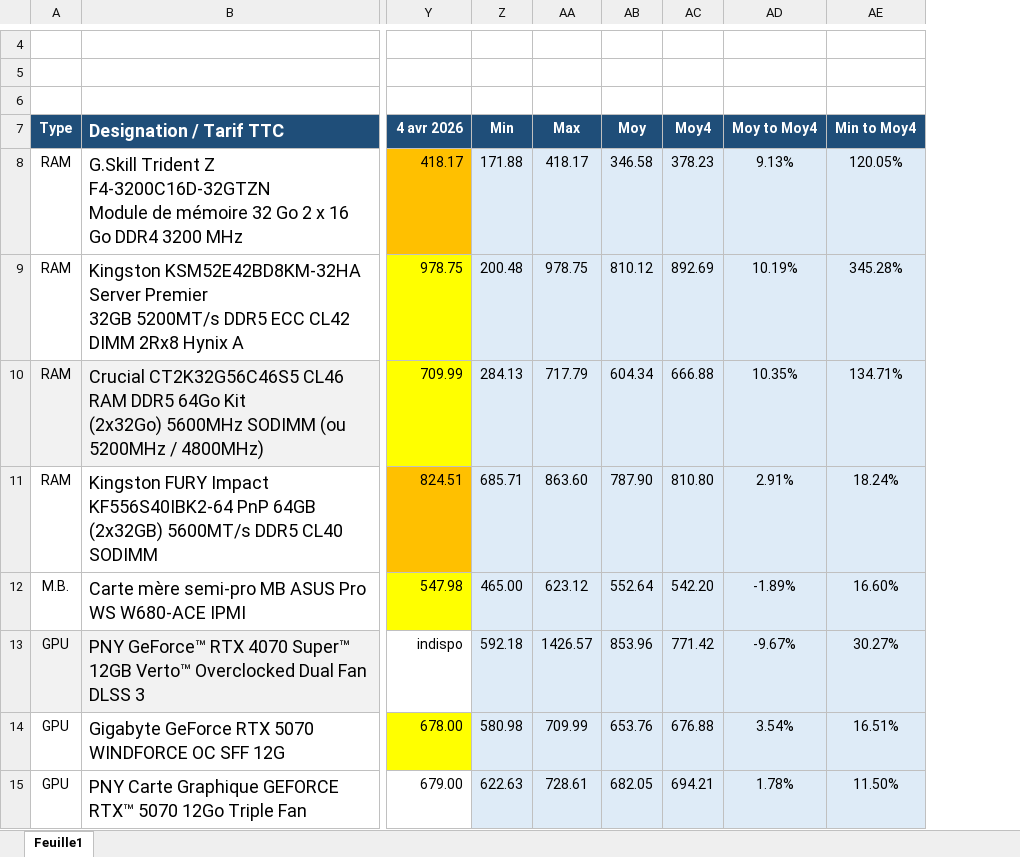
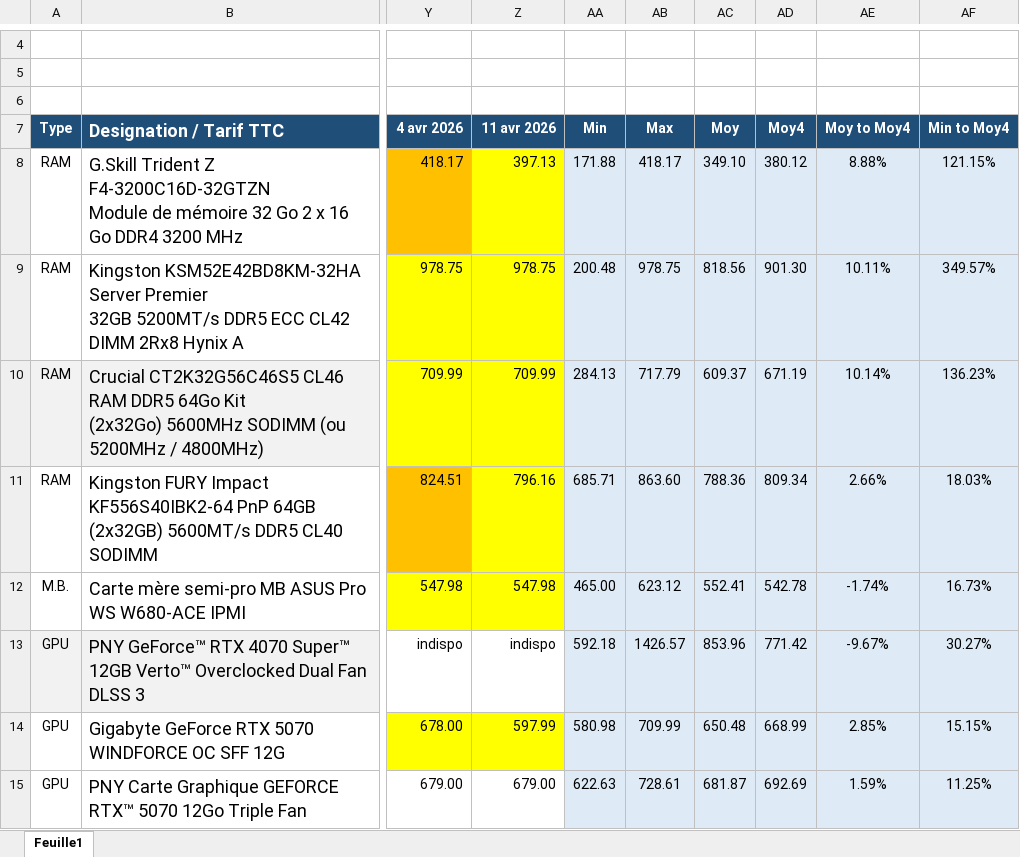
Before and after one commit to AlexiaGossa/PricesOfIT, an Excel workbook: analyse-prix-composants.xlsx, sheet Feuille1, drawn as a sheet; only a part is shown, gaps mark what is left out; values as stored, in another font and other column widths than the file's, no borders; addresses are those after the commit; the diff covers the shown part only; the diff names each change by its address in the sheet, - before the commit and + after, or states it on an @@ line.

```diff
--- a/analyse-prix-composants.xlsx (sheet Feuille1)
+++ b/analyse-prix-composants.xlsx (sheet Feuille1)
+column Z (11 avr 2026), rows 8-15: 397.13 | 978.75 | 709.99 | 796.16 | 547.98 | indispo | 597.99 | 679.00
-AC8 (Moy): 346.58
+AC8 (Moy): 349.10
-AD8 (Moy4): 378.23
+AD8 (Moy4): 380.12
-AE8 (Moy to Moy4): 9.13%
+AE8 (Moy to Moy4): 8.88%
-AF8 (Min to Moy4): 120.05%
+AF8 (Min to Moy4): 121.15%
-AC9 (Moy): 810.12
+AC9 (Moy): 818.56
-AD9 (Moy4): 892.69
+AD9 (Moy4): 901.30
-AE9 (Moy to Moy4): 10.19%
+AE9 (Moy to Moy4): 10.11%
-AF9 (Min to Moy4): 345.28%
+AF9 (Min to Moy4): 349.57%
-AC10 (Moy): 604.34
+AC10 (Moy): 609.37
-AD10 (Moy4): 666.88
+AD10 (Moy4): 671.19
-AE10 (Moy to Moy4): 10.35%
+AE10 (Moy to Moy4): 10.14%
-AF10 (Min to Moy4): 134.71%
+AF10 (Min to Moy4): 136.23%
-AC11 (Moy): 787.90
+AC11 (Moy): 788.36
-AD11 (Moy4): 810.80
+AD11 (Moy4): 809.34
-AE11 (Moy to Moy4): 2.91%
+AE11 (Moy to Moy4): 2.66%
-AF11 (Min to Moy4): 18.24%
+AF11 (Min to Moy4): 18.03%
-AC12 (Moy): 552.64
+AC12 (Moy): 552.41
-AD12 (Moy4): 542.20
+AD12 (Moy4): 542.78
-AE12 (Moy to Moy4): -1.89%
+AE12 (Moy to Moy4): -1.74%
-AF12 (Min to Moy4): 16.60%
+AF12 (Min to Moy4): 16.73%
-AC14 (Moy): 653.76
+AC14 (Moy): 650.48
-AD14 (Moy4): 676.88
+AD14 (Moy4): 668.99
-AE14 (Moy to Moy4): 3.54%
+AE14 (Moy to Moy4): 2.85%
-AF14 (Min to Moy4): 16.51%
+AF14 (Min to Moy4): 15.15%
-AC15 (Moy): 682.05
+AC15 (Moy): 681.87
-AD15 (Moy4): 694.21
+AD15 (Moy4): 692.69
-AE15 (Moy to Moy4): 1.78%
+AE15 (Moy to Moy4): 1.59%
-AF15 (Min to Moy4): 11.50%
+AF15 (Min to Moy4): 11.25%
```
Also changed, not shown: 133 edited cells and cell formats elsewhere in this sheet, formulas that keep their value, 1 other file.
